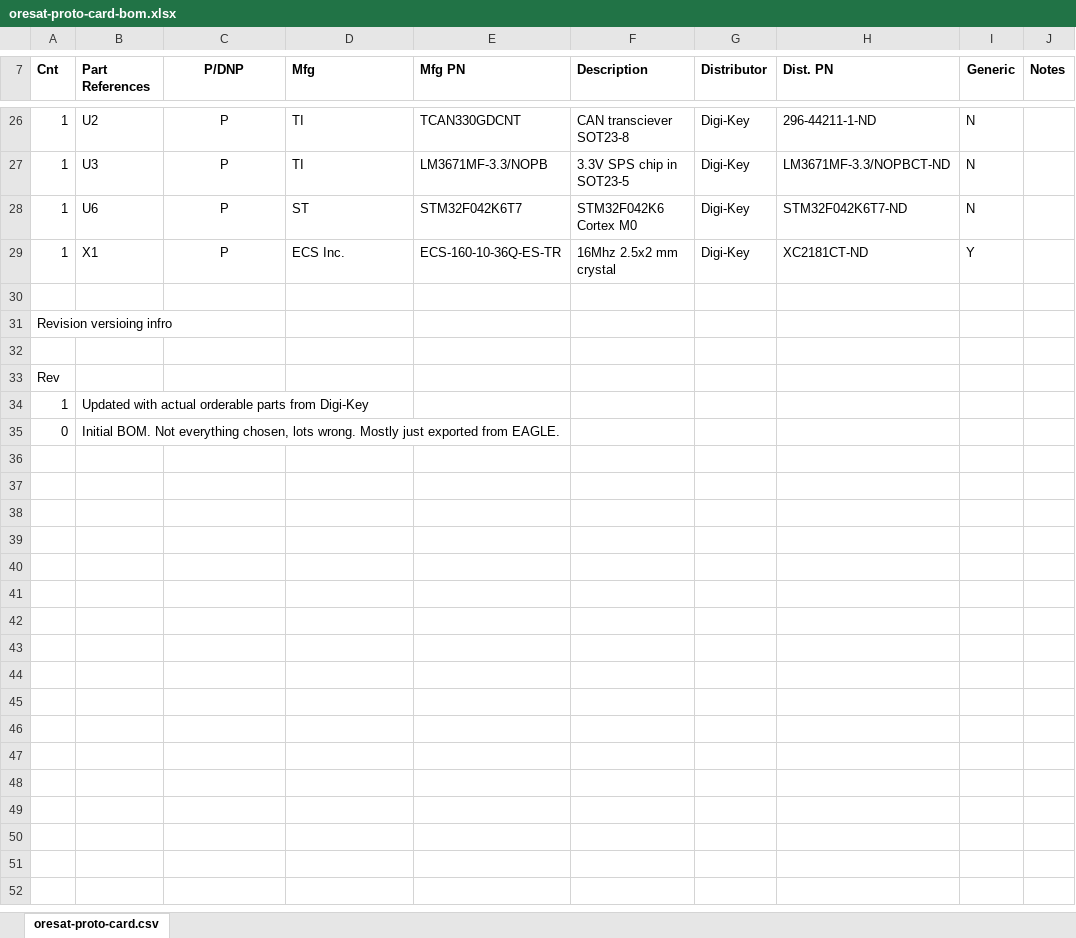
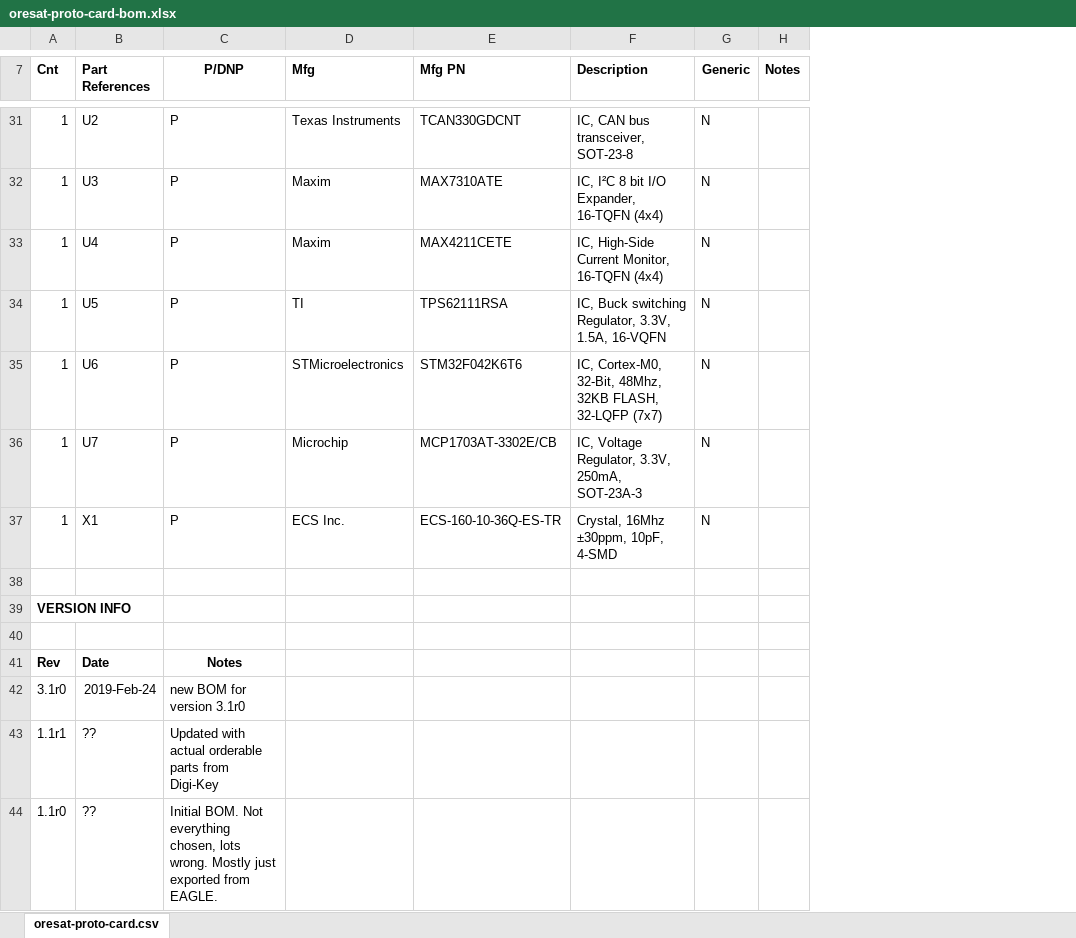
Before and after one commit to oresat/oresat-proto-card, an Excel workbook: oresat-proto-card-bom.xlsx, sheet oresat-proto-card.csv, drawn as a sheet; only a part is shown, gaps mark what is left out; values as stored, in another font and other column widths than the file's, no borders; removed rows and columns are numbered as before the commit, all else as after; the diff covers the shown part only; the diff names each change by its address in the sheet, - before the commit and + after, or states it on an @@ line.

Commit message:
Latest OreSat protocard, version 3.1, with updated BOM, and design notes!

```diff
--- a/oresat-proto-card-bom.xlsx (sheet oresat-proto-card.csv)
+++ b/oresat-proto-card-bom.xlsx (sheet oresat-proto-card.csv)
-column G (Distributor), rows 26-29: all Digi-Key
-column H (Dist. PN), rows 26-29: 296-44211-1-ND | LM3671MF-3.3/NOPBCT-ND | STM32F042K6T7-ND | XC2181CT-ND
-C31:C32 alignment: center
+C31:C32 alignment: left
-D31 (Mfg): TI
+D31 (Mfg): Texas Instruments
-F31 (Description): CAN transciever SOT23-8
+F31 (Description): IC, CAN bus transceiver, SOT-23-8
-D32 (Mfg): TI
+D32 (Mfg): Maxim
-E32 (Mfg PN): LM3671MF-3.3/NOPB
+E32 (Mfg PN): MAX7310ATE
-F32 (Description): 3.3V SPS chip in SOT23-5
+F32 (Description): IC, I²C 8 bit I/O Expander, 16-TQFN (4x4)
+row 33: 1 | U4 | P | Maxim | MAX4211CETE | IC, High-Side Current Monitor, 16-TQFN (4x4) | N
+row 34: 1 | U5 | P | TI | TPS62111RSA | IC, Buck switching Regulator, 3.3V, 1.5A, 16-VQFN | N
-C35 alignment: center
+C35 alignment: left
-D35 (Mfg): ST
+D35 (Mfg): STMicroelectronics
-E35 (Mfg PN): STM32F042K6T7
+E35 (Mfg PN): STM32F042K6T6
-F35 (Description): STM32F042K6 Cortex M0
+F35 (Description): IC, Cortex-M0, 32-Bit, 48Mhz, 32KB FLASH, 32-LQFP (7x7)
+row 36: 1 | U7 | P | Microchip | MCP1703AT-3302E/CB | IC, Voltage Regulator, 3.3V, 250mA, SOT-23A-3 | N
-C37 alignment: center
+C37 alignment: left
-F37 (Description): 16Mhz 2.5x2 mm crystal
+F37 (Description): Crystal, 16Mhz ±30ppm, 10pF, 4-SMD
-G37 (Generic): Y
+G37 (Generic): N
-A39 (Cnt): Revision versioing infro
+A39 (Cnt): VERSION INFO
-A39 bold: off
+A39 bold: on
-row 33: Rev
-row 34: 1 | Updated with actual orderable parts from Digi-Key
-row 35: 0 | Initial BOM. Not everything chosen, lots wrong. Mostly just exported from EAGLE.
+row 41: Rev | Date | Notes
+row 42: 3.1r0 | 2019-Feb-24 | new BOM for version 3.1r0
+row 43: 1.1r1 | ?? | Updated with actual orderable parts from Digi-Key
+row 44: 1.1r0 | ?? | Initial BOM. Not everything chosen, lots wrong. Mostly just exported from EAGLE.
```
Also changed, not shown: 14 added rows, 9 removed rows, 30 edited cells and cell formats elsewhere in this sheet, 3 other files.
